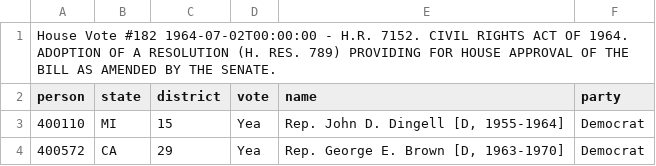
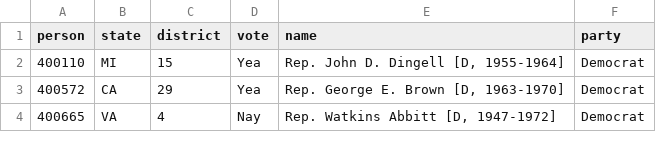
Before and after one commit to SavioSal/datasets, a CSV file: congress_votes_88-1964_h182.csv, drawn as a sheet; only a part is shown; the shorter side is filled out with more unchanged rows; the diff names each change by its address in the sheet, - before the commit and + after, or states it on an @@ line.

Commit message:
Update congress_votes_88-1964_h182.csv

```diff
--- a/congress_votes_88-1964_h182.csv
+++ b/congress_votes_88-1964_h182.csv
-row 1: House Vote #182 1964-07-02T00:00:00 - H.R. 7152. CIVIL RIGHTS ACT OF 1964. ADOPTION OF A RESOLUTION (H. RES. 789) PROVIDING FOR HOUSE APPROVAL OF THE BILL AS AMENDED BY THE SENATE.
```
